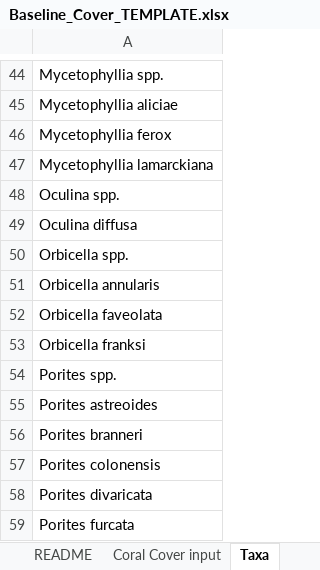
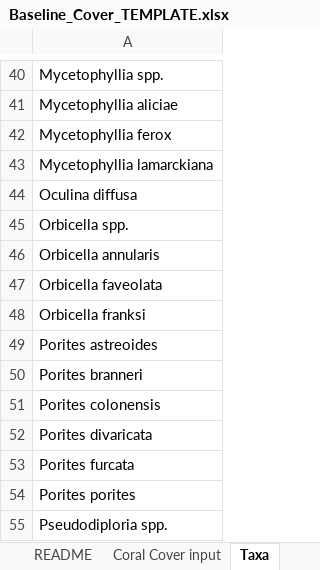
Before and after one commit to laurenttoth/CarbonateBudgetRestorationTool, an Excel workbook: www/Baseline_Cover_TEMPLATE.xlsx, sheet Taxa, drawn as a sheet; only a part is shown, gaps mark what is left out; the shorter side is filled out with more unchanged rows; values as stored, in another font and other column widths than the file's, no borders; the diff covers the shown part only; the diff names each change by its address in the sheet, - before the commit and + after, or states it on an @@ line.

```diff
--- a/www/Baseline_Cover_TEMPLATE.xlsx (sheet Taxa)
+++ b/www/Baseline_Cover_TEMPLATE.xlsx (sheet Taxa)
-row 48: Oculina spp.
-row 54: Porites spp.
```
Also changed, not shown: 9 removed rows elsewhere in this sheet, other sheet tabs, www/Restoration_Monitoring_Cover_TEMPLATE.xlsx, 4 other files.
